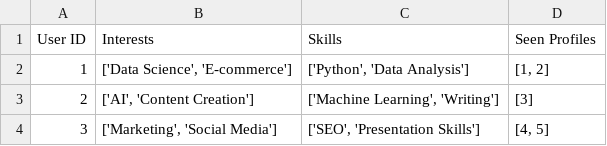
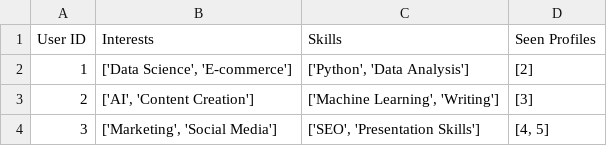
Before and after one commit to PrA-GYaN/Business-Connect, a CSV file: Algorithm/users.csv, drawn as a sheet.

```diff
--- a/Algorithm/users.csv
+++ b/Algorithm/users.csv
@@ -1,3 +1,3 @@
 User ID,Interests,Skills,Seen Profiles
-1,"['Data Science', 'E-commerce']","['Python', 'Data Analysis']","[1, 2]"
+1,"['Data Science', 'E-commerce']","['Python', 'Data Analysis']",[2]
 2,"['AI', 'Content Creation']","['Machine Learning', 'Writing']",[3]
```
Also changed, not shown: Algorithm/profiles.csv, 6 other files.
